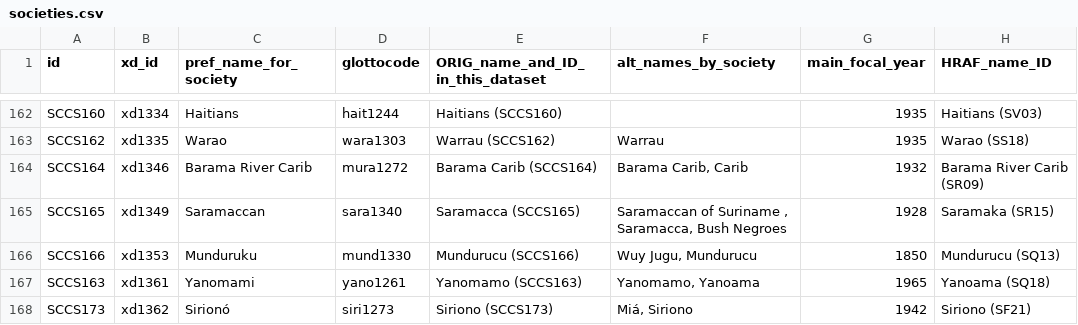
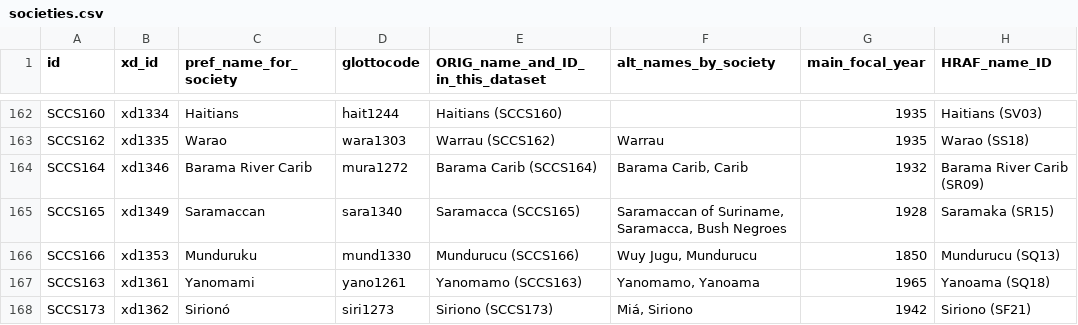
Before and after one commit to D-PLACE/dplace-data, a CSV file: datasets/SCCS/societies.csv, drawn as a sheet; only a part is shown, gaps mark what is left out; the diff names each change by its address in the sheet, - before the commit and + after, or states it on an @@ line.

```diff
--- a/datasets/SCCS/societies.csv
+++ b/datasets/SCCS/societies.csv
-F165 (alt_names_by_society): Saramaccan of Suriname , Saramacca, Bush…
+F165 (alt_names_by_society): Saramaccan of Suriname, Saramacca, Bush…
```
Also changed, not shown: datasets/Binford/societies.csv, datasets/EA/societies.csv, 1 other file.
